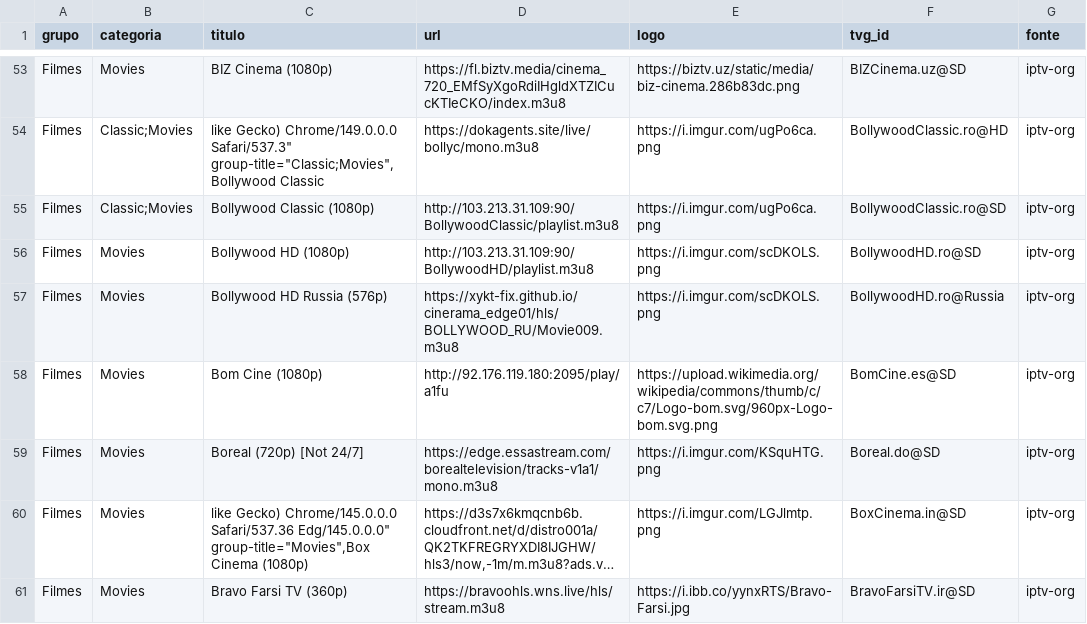
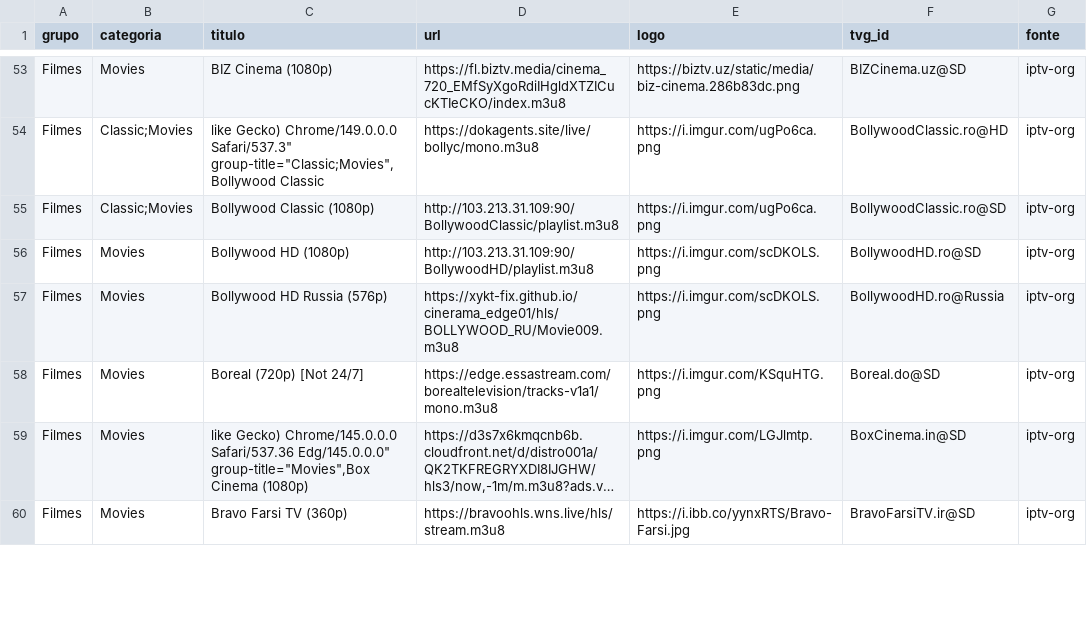
Before and after one commit to kaykewf13/animeout, a CSV file: sources/iptv_org_vod.csv, drawn as a sheet; only a part is shown, gaps mark what is left out; long unchanged cells end in …; removed rows and columns are numbered as before the commit, all else as after; the diff covers the shown part only; the diff names each change by its address in the sheet, - before the commit and + after, or states it on an @@ line.

```diff
--- a/sources/iptv_org_vod.csv
+++ b/sources/iptv_org_vod.csv
-row 58: Filmes | Movies | Bom Cine (1080p) | http://92.176.119.180:2095/play/a1fu | https://upload.wikimedia.org/wikipedia/commons/thumb/c/c7/Logo-bom.svg/960px-Logo-bom.svg.png | BomCine.es@SD | iptv-org
```
Also changed, not shown: 12 added rows, 4 removed rows and 1 edited cell elsewhere in this file, 2 other files.
